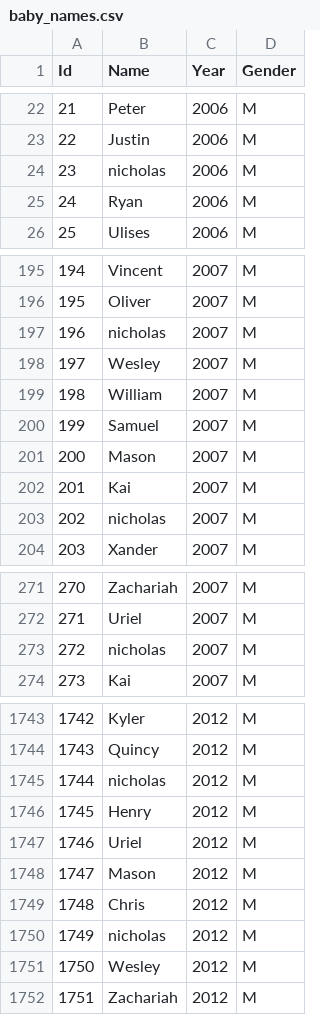
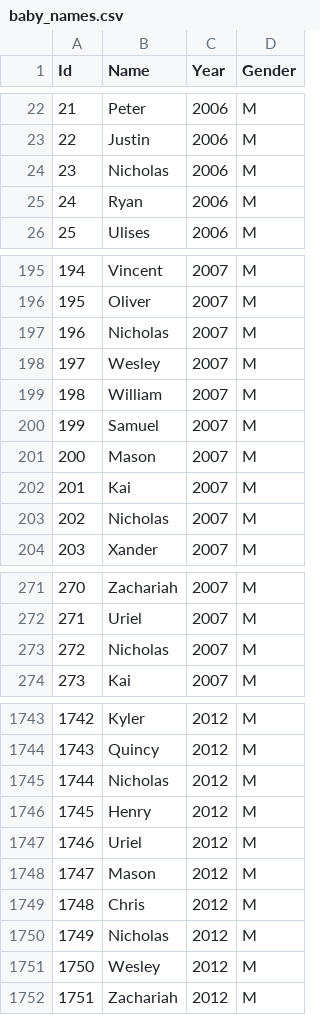
Before and after one commit to Ventim509/0918rvdaac51coshah17, a CSV file: baby_names.csv, drawn as a sheet; only a part is shown, gaps mark what is left out; the diff covers the shown part only.

Commit message:
Update baby_names.csv

```diff
--- a/baby_names.csv
+++ b/baby_names.csv
@@ -23,3 +23,3 @@ Id,Name,Year,Gender
 22,Justin,2006,M
-23,nicholas,2006,M
+23,Nicholas,2006,M
 24,Ryan,2006,M
@@ -196,3 +196,3 @@ Id,Name,Year,Gender
 195,Oliver,2007,M
-196,nicholas,2007,M
+196,Nicholas,2007,M
 197,Wesley,2007,M
@@ -202,3 +202,3 @@ Id,Name,Year,Gender
 201,Kai,2007,M
-202,nicholas,2007,M
+202,Nicholas,2007,M
 203,Xander,2007,M
@@ -272,3 +272,3 @@ Id,Name,Year,Gender
 271,Uriel,2007,M
-272,nicholas,2007,M
+272,Nicholas,2007,M
 273,Kai,2007,M
@@ -1744,3 +1744,3 @@ Id,Name,Year,Gender
 1743,Quincy,2012,M
-1744,nicholas,2012,M
+1744,Nicholas,2012,M
 1745,Henry,2012,M
@@ -1749,3 +1749,3 @@ Id,Name,Year,Gender
 1748,Chris,2012,M
-1749,nicholas,2012,M
+1749,Nicholas,2012,M
 1750,Wesley,2012,M
```
Also changed, not shown: 37 edited cells elsewhere in this file.
